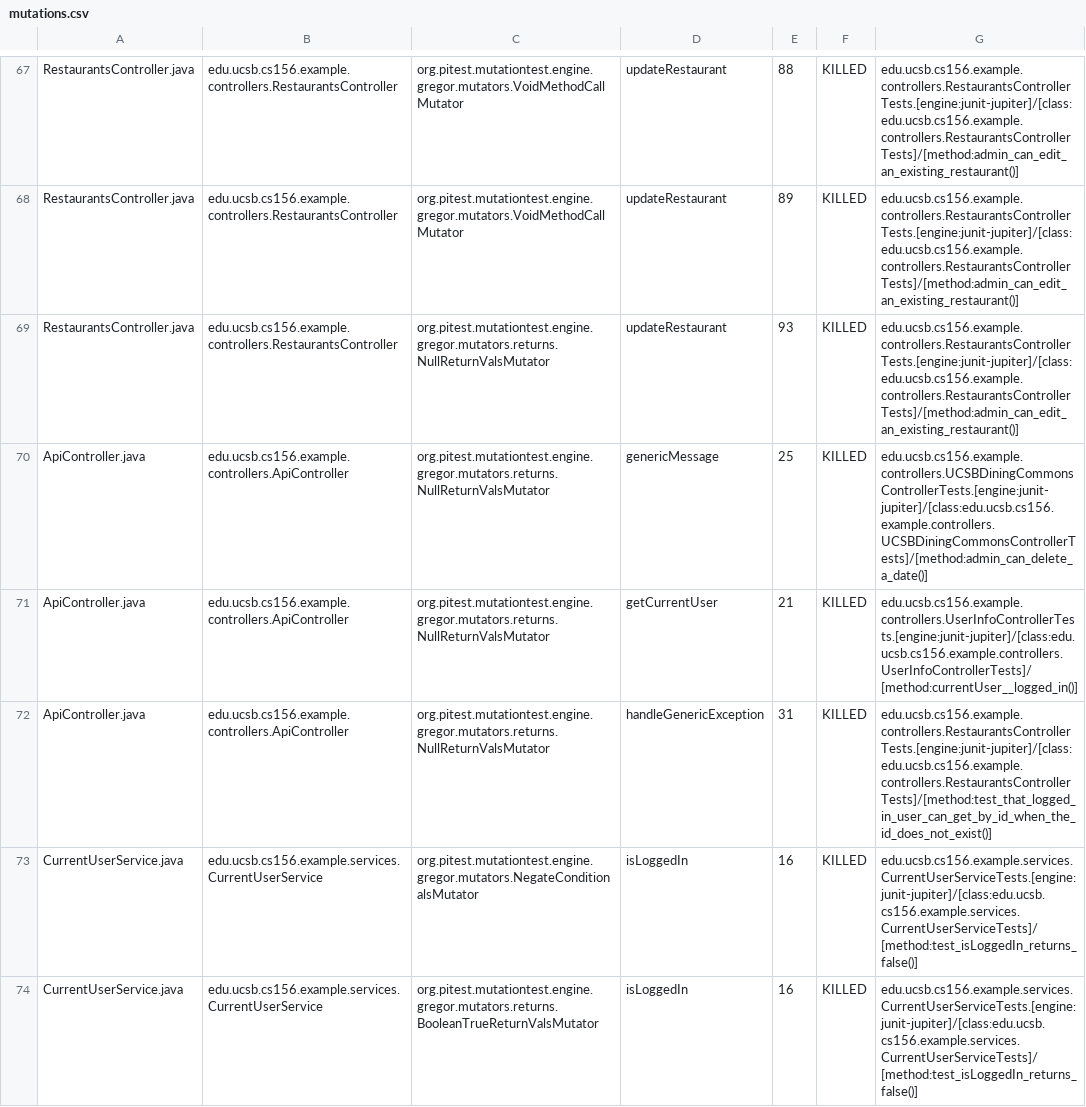
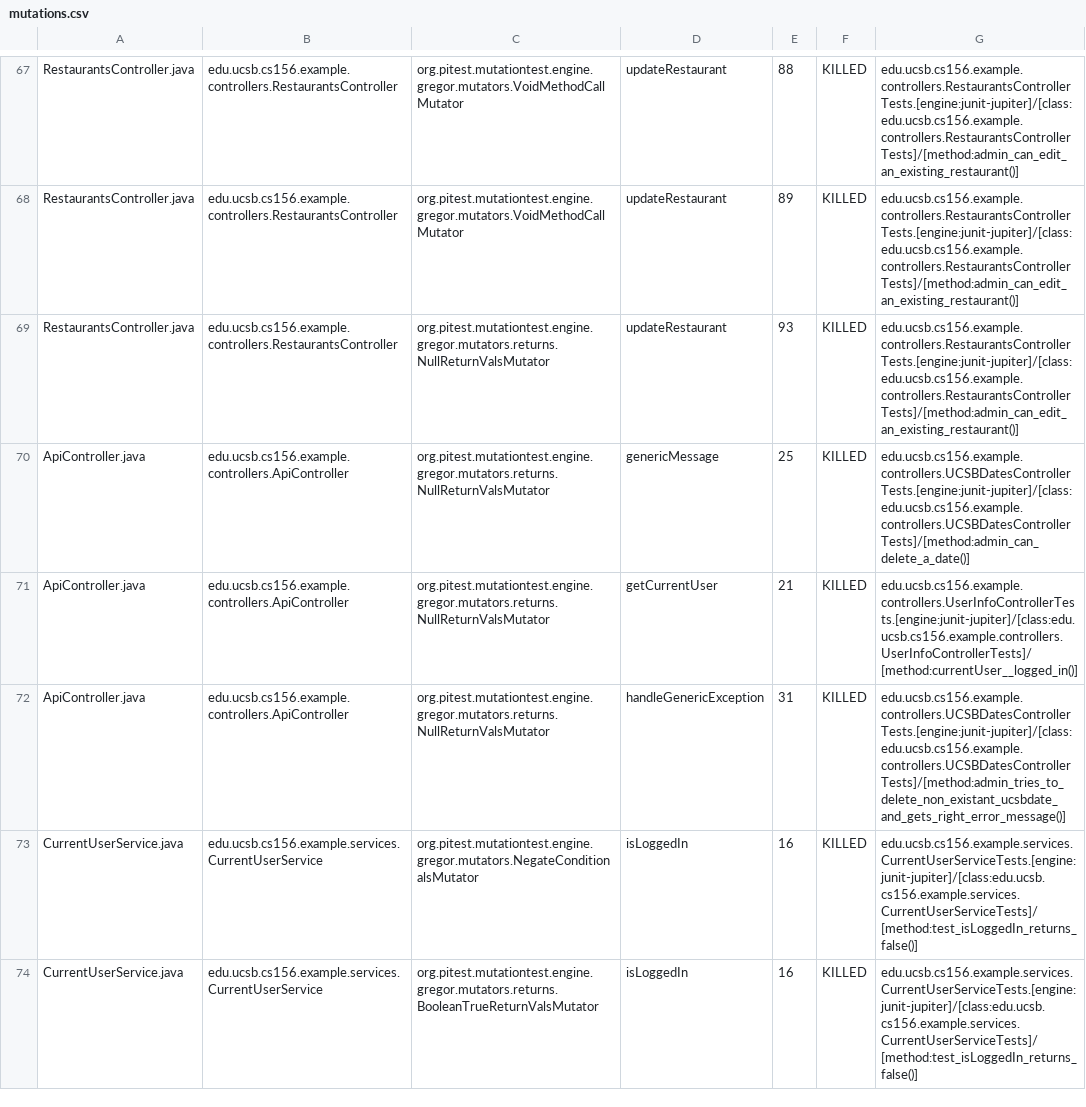
Before and after one commit to ucsb-cs156-f23/team03-f23-5pm-1, a CSV file: prs/80/pitest/mutations.csv, drawn as a sheet; only a part is shown, gaps mark what is left out.

Commit message:
Deploying to gh-pages from @ ucsb-cs156-f23/team03-f23-5pm-1@9cce85f472aea98d755b652f23e45a76852aac68 🚀

```diff
--- a/prs/80/pitest/mutations.csv
+++ b/prs/80/pitest/mutations.csv
@@ -69,5 +69,5 @@ RestaurantsController.java,edu.ucsb.cs156.example.controllers.RestaurantsControl
 RestaurantsController.java,edu.ucsb.cs156.example.controllers.RestaurantsController,org.pitest.mutationtest.engine.gregor.mutators.returns.NullReturnValsMutator,updateRestaurant,93,KILLED,edu.ucsb.cs156.example.controllers.RestaurantsControllerTests.[engine:junit-jupiter]/[class:edu.ucsb.cs156.example.controllers.RestaurantsControllerTests]/[method:admin_can_edit_an_existing_restaurant()]
-ApiController.java,edu.ucsb.cs156.example.controllers.ApiController,org.pitest.mutationtest.engine.gregor.mutators.returns.NullReturnValsMutator,genericMessage,25,KILLED,edu.ucsb.cs156.example.controllers.UCSBDiningCommonsControllerTests.[engine:junit-jupiter]/[class:edu.ucsb.cs156.example.controllers.UCSBDiningCommonsControllerTests]/[method:admin_can_delete_a_date()]
+ApiController.java,edu.ucsb.cs156.example.controllers.ApiController,org.pitest.mutationtest.engine.gregor.mutators.returns.NullReturnValsMutator,genericMessage,25,KILLED,edu.ucsb.cs156.example.controllers.UCSBDatesControllerTests.[engine:junit-jupiter]/[class:edu.ucsb.cs156.example.controllers.UCSBDatesControllerTests]/[method:admin_can_delete_a_date()]
 ApiController.java,edu.ucsb.cs156.example.controllers.ApiController,org.pitest.mutationtest.engine.gregor.mutators.returns.NullReturnValsMutator,getCurrentUser,21,KILLED,edu.ucsb.cs156.example.controllers.UserInfoControllerTests.[engine:junit-jupiter]/[class:edu.ucsb.cs156.example.controllers.UserInfoControllerTests]/[method:currentUser__logged_in()]
-ApiController.java,edu.ucsb.cs156.example.controllers.ApiController,org.pitest.mutationtest.engine.gregor.mutators.returns.NullReturnValsMutator,handleGenericException,31,KILLED,edu.ucsb.cs156.example.controllers.RestaurantsControllerTests.[engine:junit-jupiter]/[class:edu.ucsb.cs156.example.controllers.RestaurantsControllerTests]/[method:test_that_logged_in_user_can_get_by_id_when_the_id_does_not_exist()]
+ApiController.java,edu.ucsb.cs156.example.controllers.ApiController,org.pitest.mutationtest.engine.gregor.mutators.returns.NullReturnValsMutator,handleGenericException,31,KILLED,edu.ucsb.cs156.example.controllers.UCSBDatesControllerTests.[engine:junit-jupiter]/[class:edu.ucsb.cs156.example.controllers.UCSBDatesControllerTests]/[method:admin_tries_to_delete_non_existant_ucsbdate_and_gets_right_error_message()]
 CurrentUserService.java,edu.ucsb.cs156.example.services.CurrentUserService,org.pitest.mutationtest.engine.gregor.mutators.NegateConditionalsMutator,isLoggedIn,16,KILLED,edu.ucsb.cs156.example.services.CurrentUserServiceTests.[engine:junit-jupiter]/[class:edu.ucsb.cs156.example.services.CurrentUserServiceTests]/[method:test_isLoggedIn_returns_false()]
```
Also changed, not shown: 13 other files.
